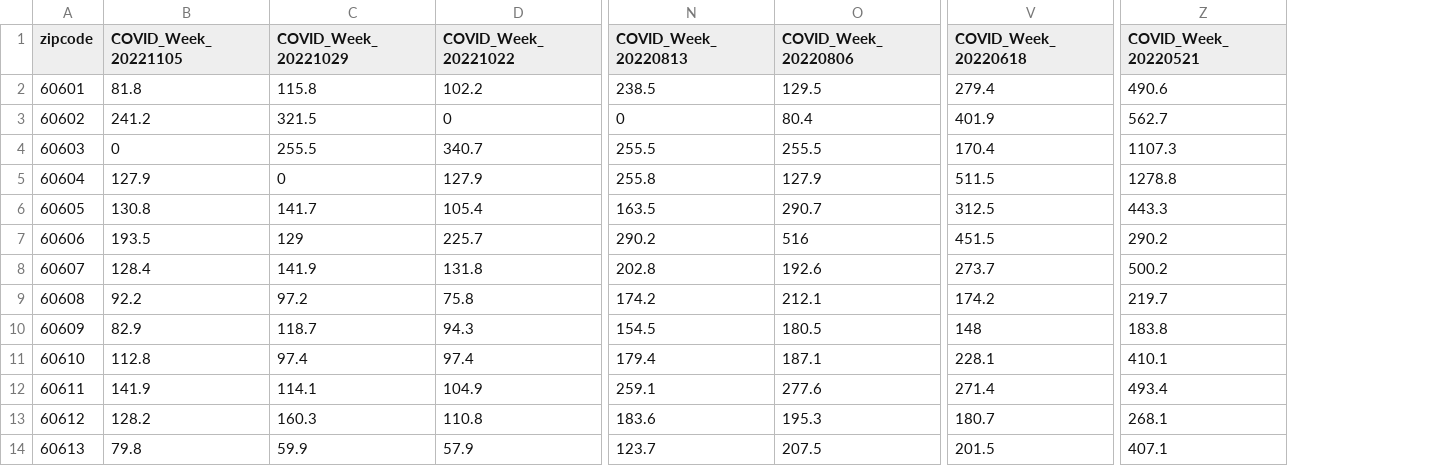
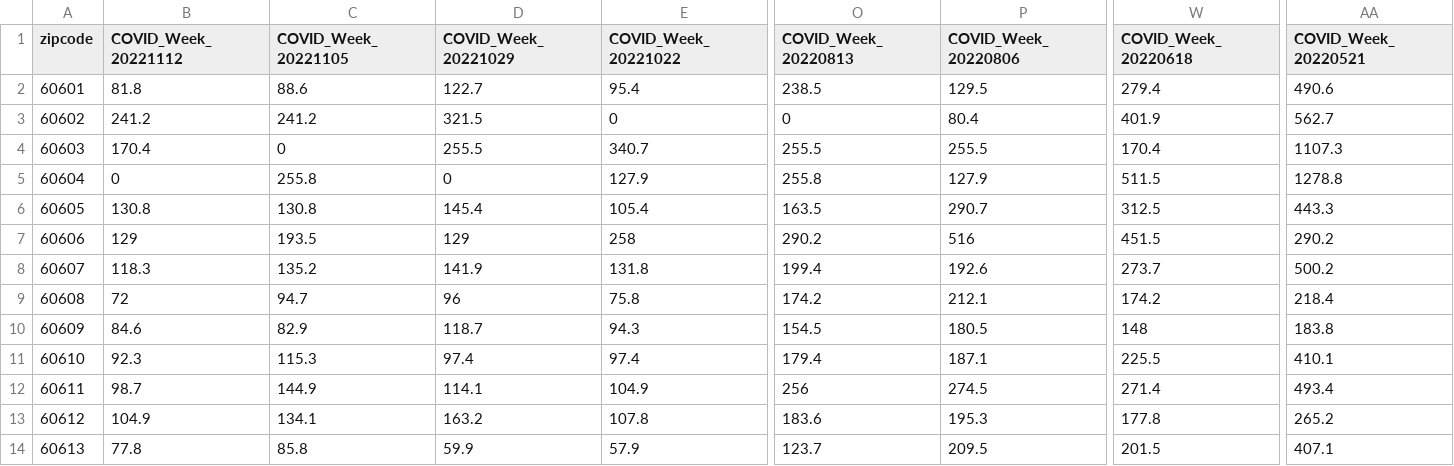
Before and after one commit to GeoDaCenter/OpenAirQ-dashboard, a CSV file: Data/COVID/CovidWeekly.csv, drawn as a sheet; only a part is shown, gaps mark what is left out; addresses are those after the commit; the diff covers the shown part only; the diff names each change by its address in the sheet, - before the commit and + after, or states it on an @@ line.

Commit message:
Scraping Covid Data

```diff
--- a/Data/COVID/CovidWeekly.csv
+++ b/Data/COVID/CovidWeekly.csv
+column B (COVID_Week_20221112), rows 2-14: 81.8 | 241.2 | 170.4 | 0 | 130.8 | 129 | 118.3 | 72 | 84.6 | 92.3 | 98.7 | 104.9 | 77.8
-C2 (COVID_Week_20221105): 81.8
+C2 (COVID_Week_20221105): 88.6
-D2 (COVID_Week_20221029): 115.8
+D2 (COVID_Week_20221029): 122.7
-E2 (COVID_Week_20221022): 102.2
+E2 (COVID_Week_20221022): 95.4
-C5 (COVID_Week_20221105): 127.9
+C5 (COVID_Week_20221105): 255.8
-D6 (COVID_Week_20221029): 141.7
+D6 (COVID_Week_20221029): 145.4
-E7 (COVID_Week_20221022): 225.7
+E7 (COVID_Week_20221022): 258
-C8 (COVID_Week_20221105): 128.4
+C8 (COVID_Week_20221105): 135.2
-O8 (COVID_Week_20220813): 202.8
+O8 (COVID_Week_20220813): 199.4
-C9 (COVID_Week_20221105): 92.2
+C9 (COVID_Week_20221105): 94.7
-D9 (COVID_Week_20221029): 97.2
+D9 (COVID_Week_20221029): 96
-AA9 (COVID_Week_20220521): 219.7
+AA9 (COVID_Week_20220521): 218.4
-C11 (COVID_Week_20221105): 112.8
+C11 (COVID_Week_20221105): 115.3
-W11 (COVID_Week_20220618): 228.1
+W11 (COVID_Week_20220618): 225.5
-C12 (COVID_Week_20221105): 141.9
+C12 (COVID_Week_20221105): 144.9
-O12 (COVID_Week_20220813): 259.1
+O12 (COVID_Week_20220813): 256
-P12 (COVID_Week_20220806): 277.6
+P12 (COVID_Week_20220806): 274.5
-C13 (COVID_Week_20221105): 128.2
+C13 (COVID_Week_20221105): 134.1
-D13 (COVID_Week_20221029): 160.3
+D13 (COVID_Week_20221029): 163.2
-E13 (COVID_Week_20221022): 110.8
+E13 (COVID_Week_20221022): 107.8
-W13 (COVID_Week_20220618): 180.7
+W13 (COVID_Week_20220618): 177.8
-AA13 (COVID_Week_20220521): 268.1
+AA13 (COVID_Week_20220521): 265.2
-C14 (COVID_Week_20221105): 79.8
+C14 (COVID_Week_20221105): 85.8
-P14 (COVID_Week_20220806): 207.5
+P14 (COVID_Week_20220806): 209.5
```
Also changed, not shown: 157 edited cells elsewhere in this file, Data/COVID/covid_means.csv, 1 other file.
